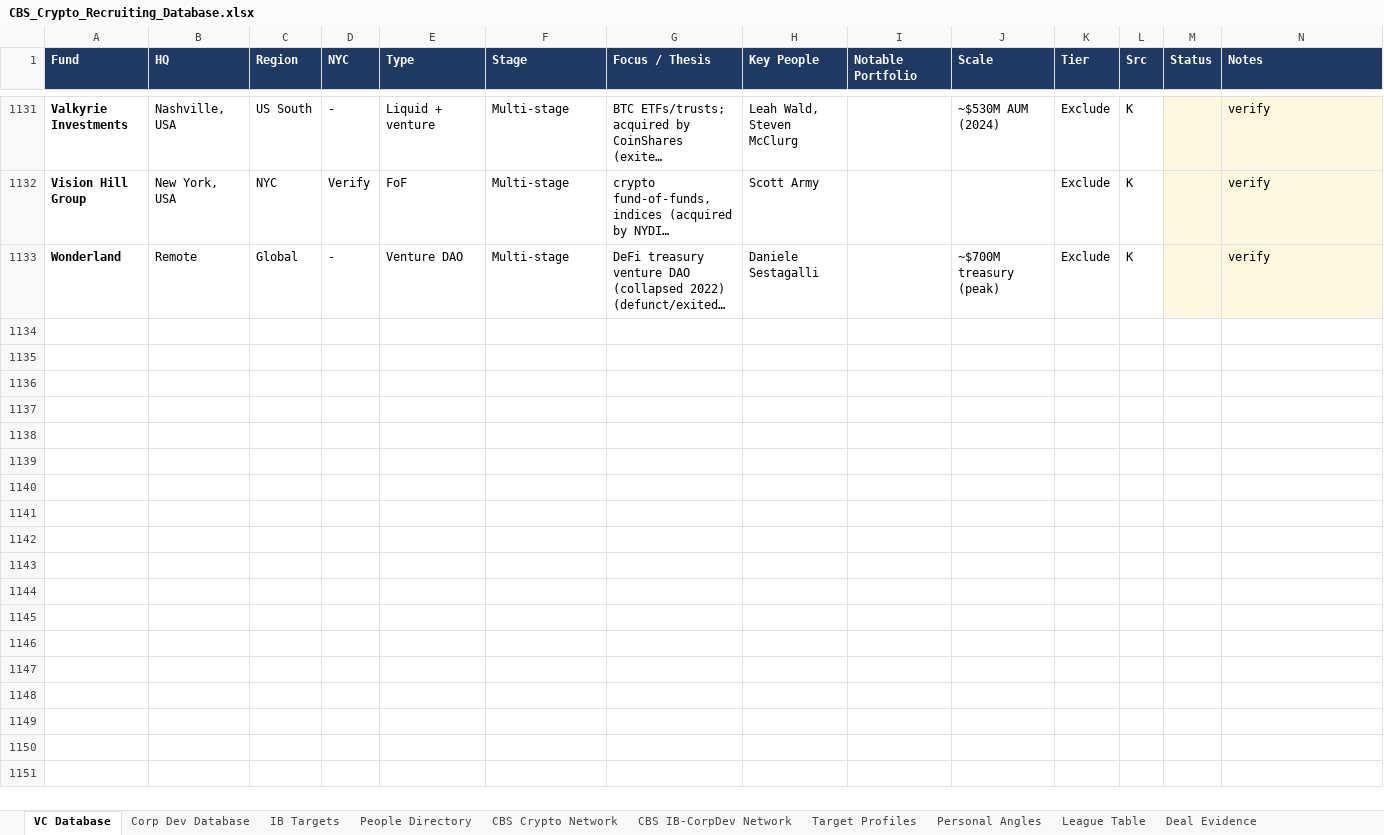
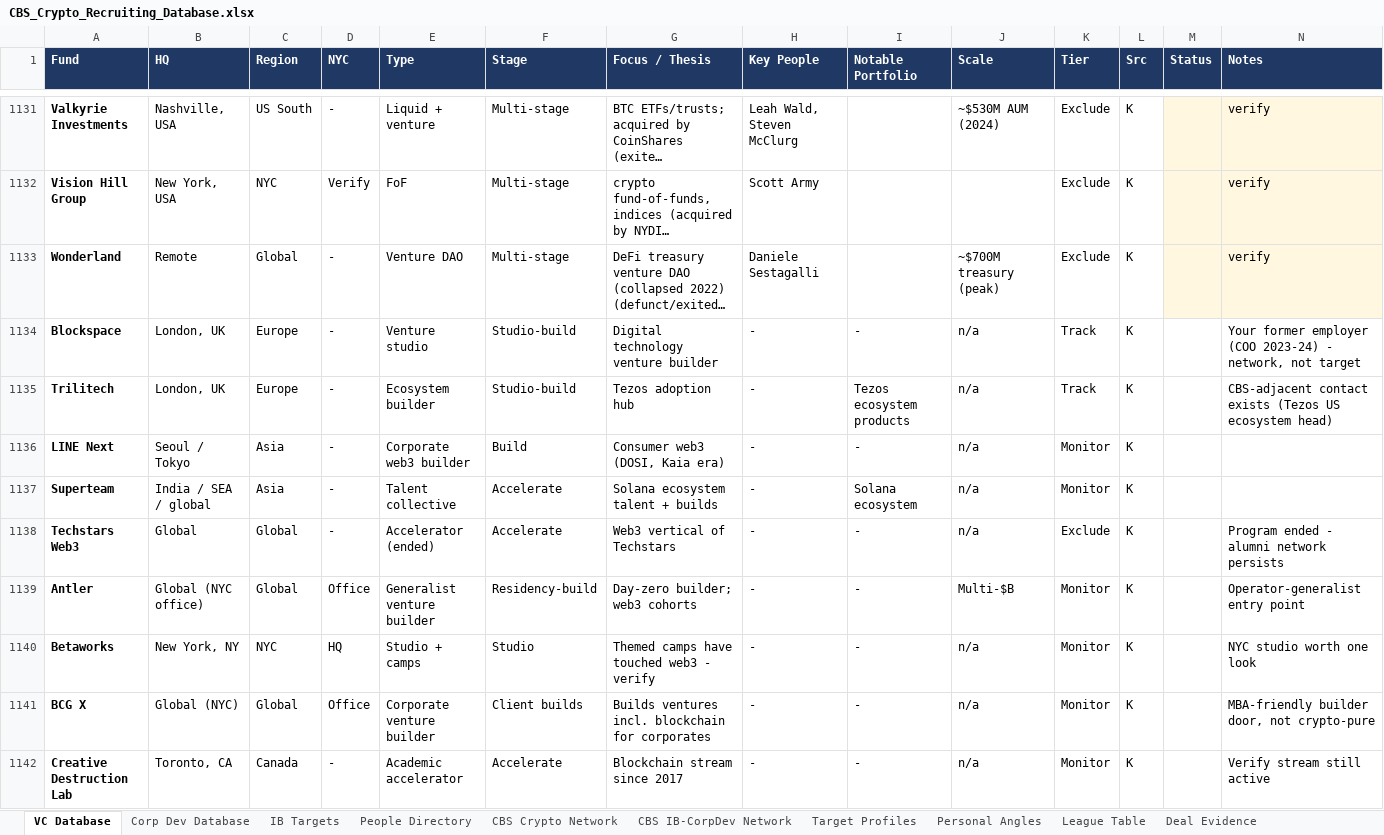
Before and after one commit to Geomjr/test, an Excel workbook: CBS_Crypto_Recruiting_Database.xlsx, sheet VC Database, drawn as a sheet; only a part is shown, gaps mark what is left out; long unchanged cells end in …; values as stored, in another font and other column widths than the file's, no borders; the diff names each change by its address in the sheet, - before the commit and + after, or states it on an @@ line.

```diff
--- a/CBS_Crypto_Recruiting_Database.xlsx (sheet VC Database)
+++ b/CBS_Crypto_Recruiting_Database.xlsx (sheet VC Database)
+row 1134: Blockspace | London, UK | Europe | - | Venture studio | Studio-build | Digital technology venture builder | - | - | n/a | Track | K |  | Your former employer (COO 2023-24) - network, not target
+row 1135: Trilitech | London, UK | Europe | - | Ecosystem builder | Studio-build | Tezos adoption hub | - | Tezos ecosystem products | n/a | Track | K |  | CBS-adjacent contact exists (Tezos US ecosystem head)
+row 1136: LINE Next | Seoul / Tokyo | Asia | - | Corporate web3 builder | Build | Consumer web3 (DOSI, Kaia era) | - | - | n/a | Monitor | K
+row 1137: Superteam | India / SEA / global | Asia | - | Talent collective | Accelerate | Solana ecosystem talent + builds | - | Solana ecosystem | n/a | Monitor | K
+row 1138: Techstars Web3 | Global | Global | - | Accelerator (ended) | Accelerate | Web3 vertical of Techstars | - | - | n/a | Exclude | K |  | Program ended - alumni network persists
+row 1139: Antler | Global (NYC office) | Global | Office | Generalist venture builder | Residency-build | Day-zero builder; web3 cohorts | - | - | Multi-$B | Monitor | K |  | Operator-generalist entry point
+row 1140: Betaworks | New York, NY | NYC | HQ | Studio + camps | Studio | Themed camps have touched web3 - verify | - | - | n/a | Monitor | K |  | NYC studio worth one look
+row 1141: BCG X | Global (NYC) | Global | Office | Corporate venture builder | Client builds | Builds ventures incl. blockchain for corporates | - | - | n/a | Monitor | K |  | MBA-friendly builder door, not crypto-pure
+row 1142: Creative Destruction Lab | Toronto, CA | Canada | - | Academic accelerator | Accelerate | Blockchain stream since 2017 | - | - | n/a | Monitor | K |  | Verify stream still active
```
Also changed, not shown: 1 other file.
